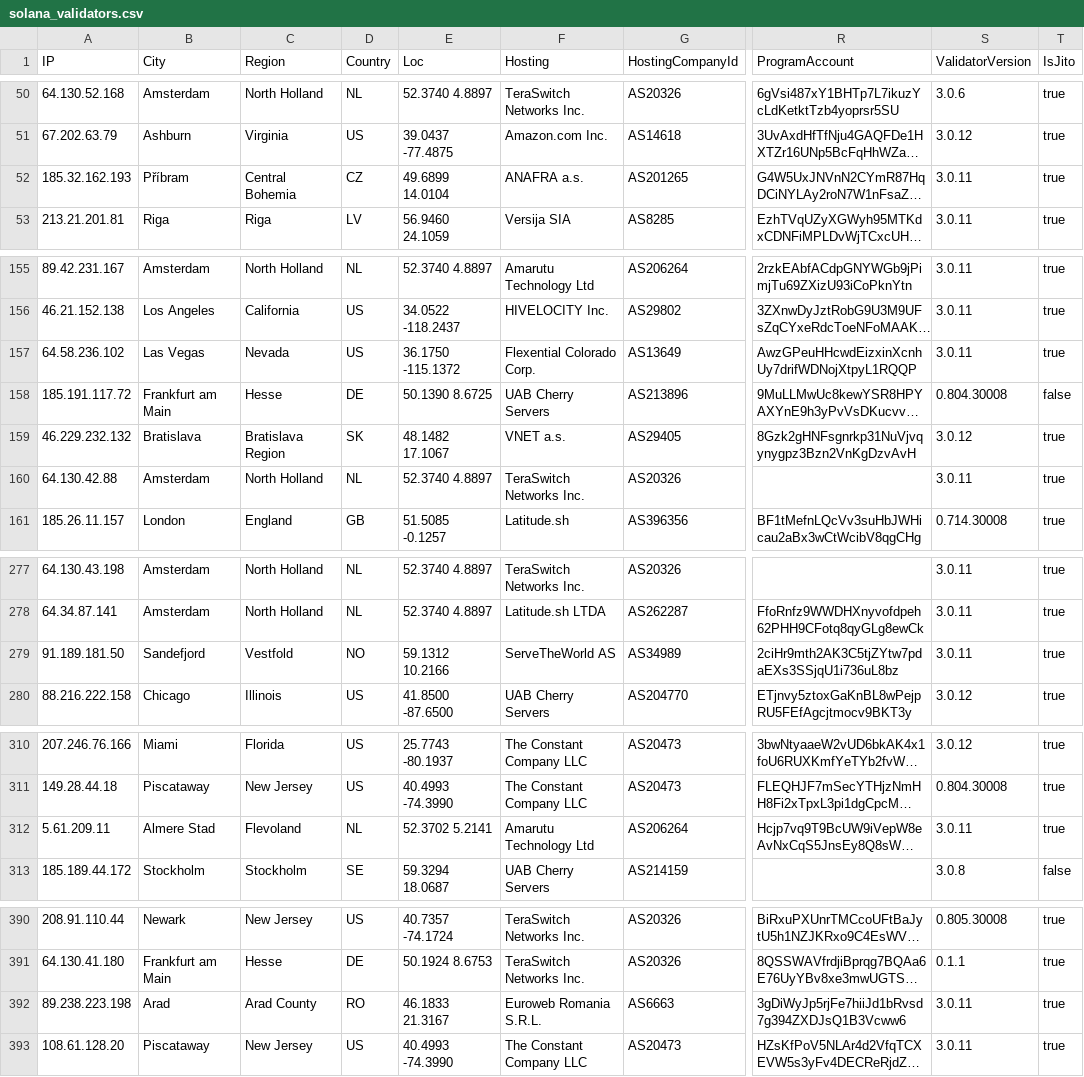
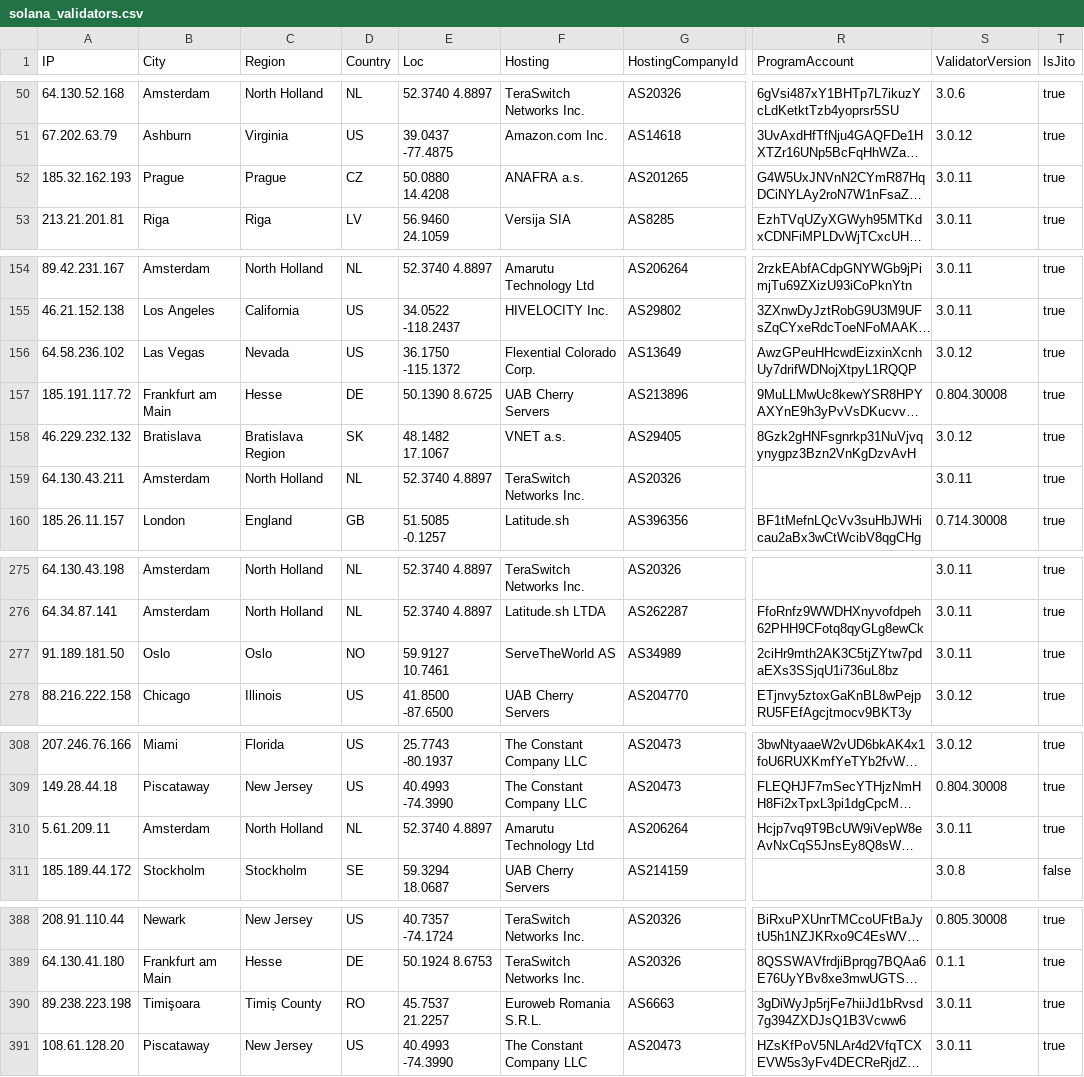
Before and after one commit to iGroza/Solana-Validator-IP-Geolocation, a CSV file: solana_validators.csv, drawn as a sheet; only a part is shown, gaps mark what is left out; long unchanged cells end in …; addresses are those after the commit; the diff covers the shown part only; the diff names each change by its address in the sheet, - before the commit and + after, or states it on an @@ line.

```diff
--- a/solana_validators.csv
+++ b/solana_validators.csv
-B52 (City): Příbram
+B52 (City): Prague
-C52 (Region): Central Bohemia
+C52 (Region): Prague
-E52 (Loc): 49.6899 14.0104
+E52 (Loc): 50.0880 14.4208
-S156 (ValidatorVersion): 3.0.11
+S156 (ValidatorVersion): 3.0.12
-T157 (IsJito): false
+T157 (IsJito): true
-A159 (IP): 64.130.42.88
+A159 (IP): 64.130.43.211
-B277 (City): Sandefjord
+B277 (City): Oslo
-C277 (Region): Vestfold
+C277 (Region): Oslo
-E277 (Loc): 59.1312 10.2166
+E277 (Loc): 59.9127 10.7461
-B310 (City): Almere Stad
+B310 (City): Amsterdam
-C310 (Region): Flevoland
+C310 (Region): North Holland
-E310 (Loc): 52.3702 5.2141
+E310 (Loc): 52.3740 4.8897
-B390 (City): Arad
+B390 (City): Timişoara
-C390 (Region): Arad County
+C390 (Region): Timiș County
-E390 (Loc): 46.1833 21.3167
+E390 (Loc): 45.7537 21.2257
```
Also changed, not shown: 2 removed rows and 94 edited cells elsewhere in this file, 1 other file.
